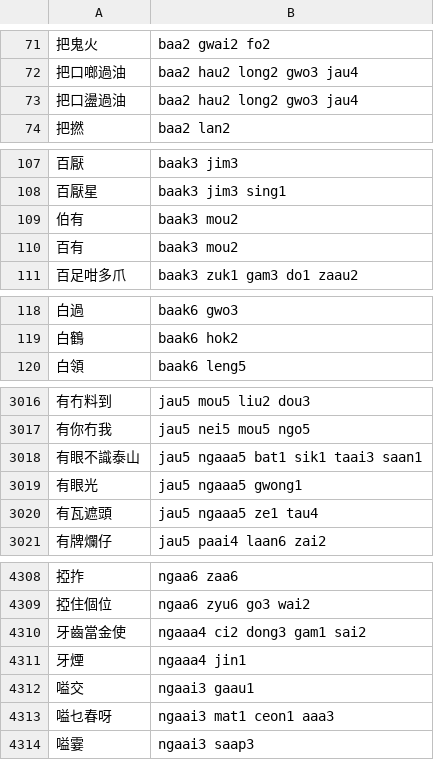
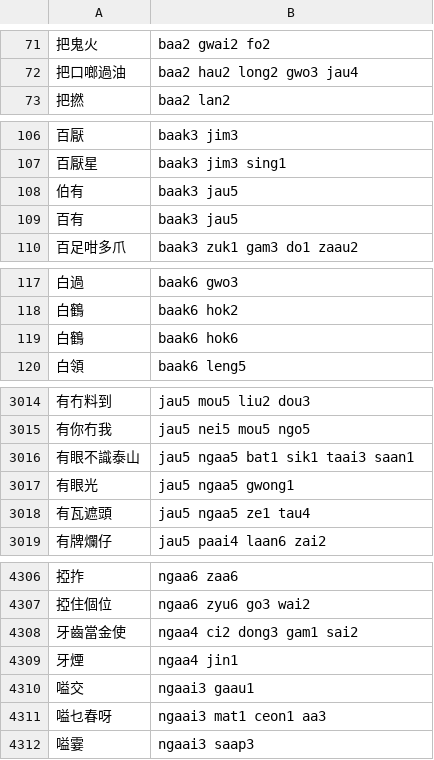
Before and after one commit to rime/rime-cantonese, a TSV file: A Dictionary Of Cantonese Slang.tsv, drawn as a sheet; only a part is shown, gaps mark what is left out; the diff covers the shown part only.

```diff
--- a/A Dictionary Of Cantonese Slang.tsv
+++ b/A Dictionary Of Cantonese Slang.tsv
@@ -72,3 +72,2 @@
 把口啷過油	baa2 hau2 long2 gwo3 jau4
-把口盪過油	baa2 hau2 long2 gwo3 jau4
 把撚	baa2 lan2
@@ -108,4 +107,4 @@
 百厭星	baak3 jim3 sing1
-伯有	baak3 mou2
-百有	baak3 mou2
+伯有	baak3 jau5
+百有	baak3 jau5
 百足咁多爪	baak3 zuk1 gam3 do1 zaau2
@@ -119,2 +118,3 @@
 白鶴	baak6 hok2
+白鶴	baak6 hok6
 白領	baak6 leng5
@@ -3017,5 +3015,5 @@
 有你冇我	jau5 nei5 mou5 ngo5
-有眼不識泰山	jau5 ngaaa5 bat1 sik1 taai3 saan1
-有眼光	jau5 ngaaa5 gwong1
-有瓦遮頭	jau5 ngaaa5 ze1 tau4
+有眼不識泰山	jau5 ngaa5 bat1 sik1 taai3 saan1
+有眼光	jau5 ngaa5 gwong1
+有瓦遮頭	jau5 ngaa5 ze1 tau4
 有牌爛仔	jau5 paai4 laan6 zai2
@@ -4309,6 +4307,6 @@
 掗住個位	ngaa6 zyu6 go3 wai2
-牙齒當金使	ngaaa4 ci2 dong3 gam1 sai2
-牙煙	ngaaa4 jin1
+牙齒當金使	ngaa4 ci2 dong3 gam1 sai2
+牙煙	ngaa4 jin1
 嗌交	ngaai3 gaau1
-嗌乜春呀	ngaai3 mat1 ceon1 aaa3
+嗌乜春呀	ngaai3 mat1 ceon1 aa3
 嗌霎	ngaai3 saap3
```
Also changed, not shown: 1 added row, 3 removed rows and 85 edited cells elsewhere in this file.
